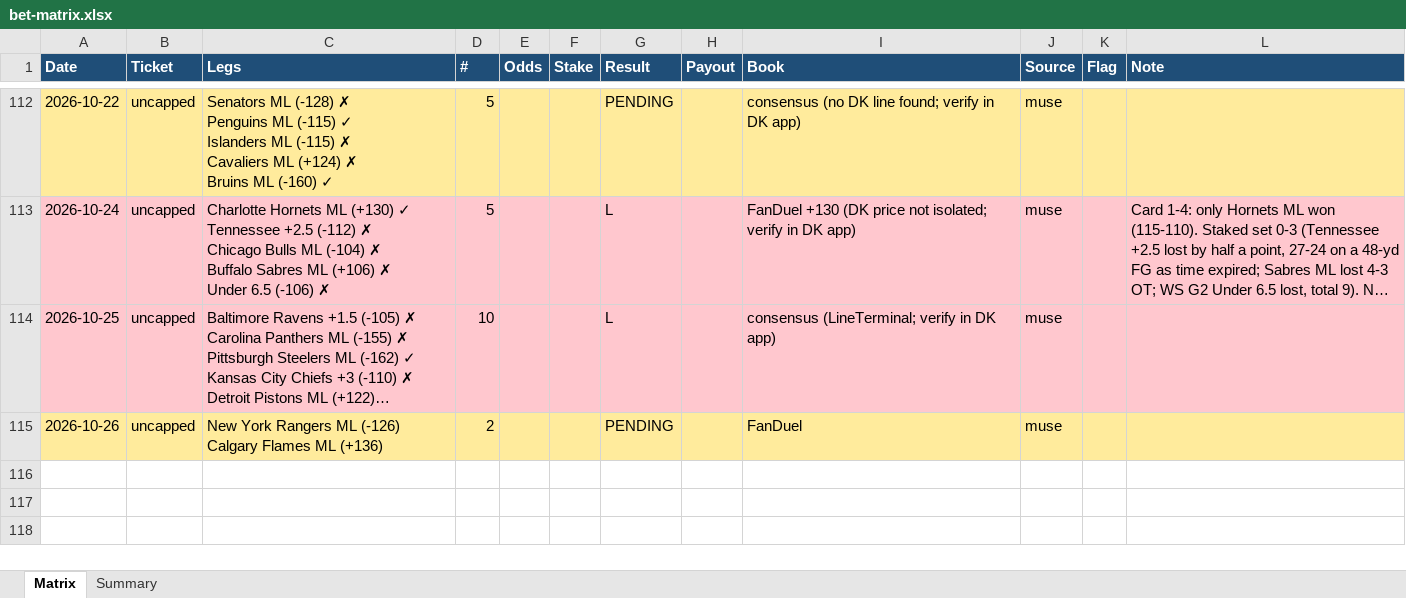
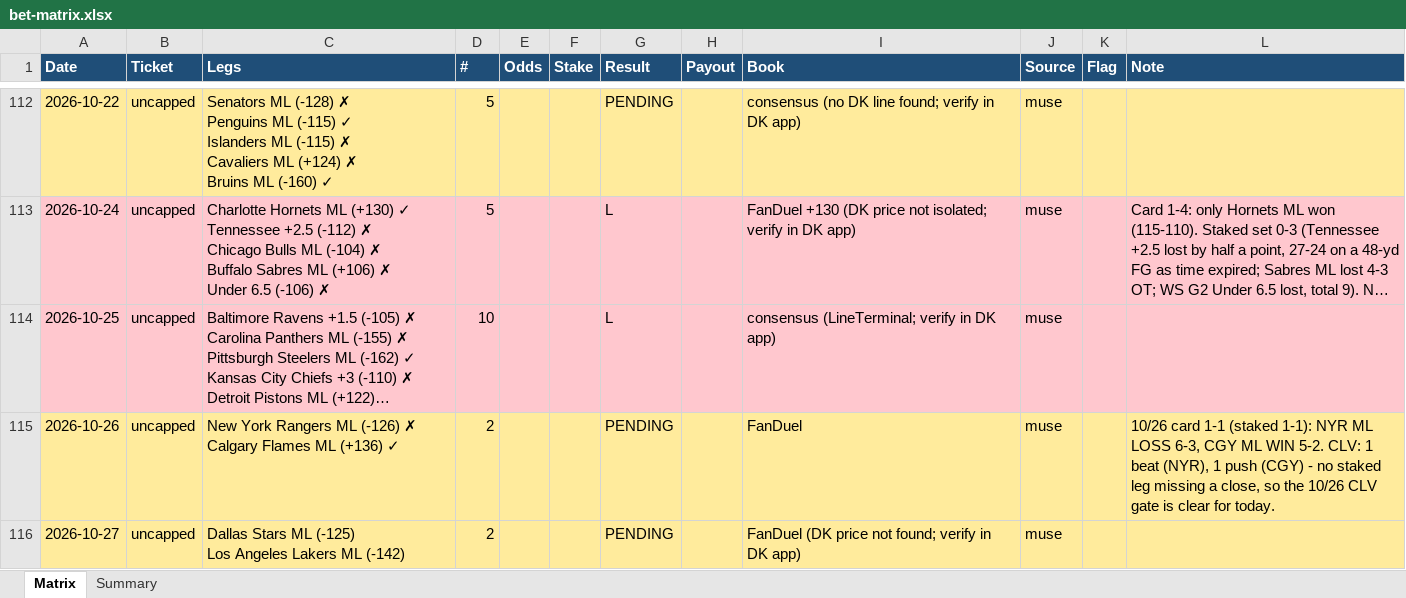
Before and after one commit to Svyable/muse-bets, an Excel workbook: data/bet-matrix.xlsx, sheet Matrix, drawn as a sheet; only a part is shown, gaps mark what is left out; long unchanged cells end in …; values as stored, in another font and other column widths than the file's, no borders; ↵ is a line break in a cell; the diff names each change by its address in the sheet, - before the commit and + after, or states it on an @@ line.

Commit message:
Daily sync: 2026-10-27 (ledgers, dashboard data)

```diff
--- a/data/bet-matrix.xlsx (sheet Matrix)
+++ b/data/bet-matrix.xlsx (sheet Matrix)
-C115 (Legs): …ML (-126) ↵ Calgary Flames ML (+136)
+C115 (Legs): …ML (-126) ✗ ↵ Calgary Flames ML (+136) ✓
-L115 (Note): (empty)
+L115 (Note): 10/26 card 1-1 (staked 1-1): NYR ML LOSS 6-3, CGY ML WIN 5-2. CLV: 1 beat (NYR), 1 push (CGY) - no staked leg missing a close, so the 10/26 CLV gate is clear for today.
+row 116: 2026-10-27 | uncapped | Dallas Stars ML (-125) ↵ Los Angeles Lakers ML (-142) | 2 |  |  | PENDING |  | FanDuel (DK price not found; verify in DK app) | muse
```
Also changed, not shown: sheet Summary, 6 other files.
